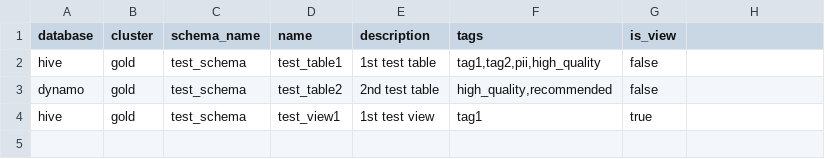
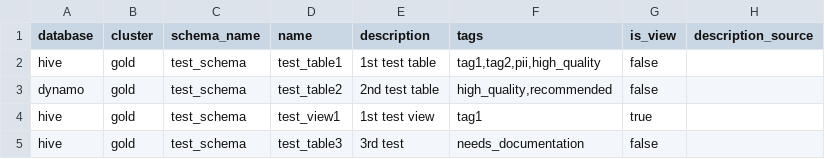
Before and after one commit to amundsen-io/amundsendatabuilder, a CSV file: example/sample_data/sample_table.csv, drawn as a sheet; the diff names each change by its address in the sheet, - before the commit and + after, or states it on an @@ line.

Commit message:
Issue 147/ Programmatic Documentation Notes (#187)
* Add new programmatic description nodes.
Currently only tested on tables.

Fixing the neo4j nodes to have unquoted suffix where applicable
Differentiating between normal description and programmatic description nodes for practical purposes
Refactored Description relation creation to the DescriptionMetadata object itself

* Adding a todo describing desired goal in table metadata object

* Removing description order which is now handled exclusively by frontend.
Removed column programmatic description as I think column stats will work for this use case, or if not, we can add at a later time.

Added a couple of comments and removed TODO

Fixing flake8 style issues

* Removing is_editable
Added another test table to sample data

Fixes from code review.
Adding default argument to source.
Adding type comment
Changing node key of the programmatic description
Modifying doc string comment
fixing new test that relies on description text

* cleaning up sample data loader given that standalone column was retired.

* incrementing minor version by 1

```diff
--- a/example/sample_data/sample_table.csv
+++ b/example/sample_data/sample_table.csv
-H1: (empty)
+H1: description_source
+row 5: hive | gold | test_schema | test_table3 | 3rd test | needs_documentation | false
```
Also changed, not shown: 9 other files.
